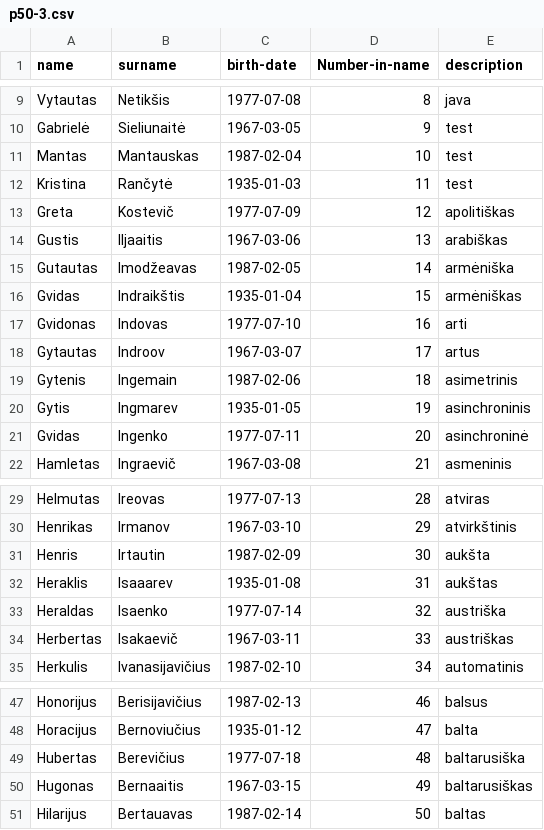
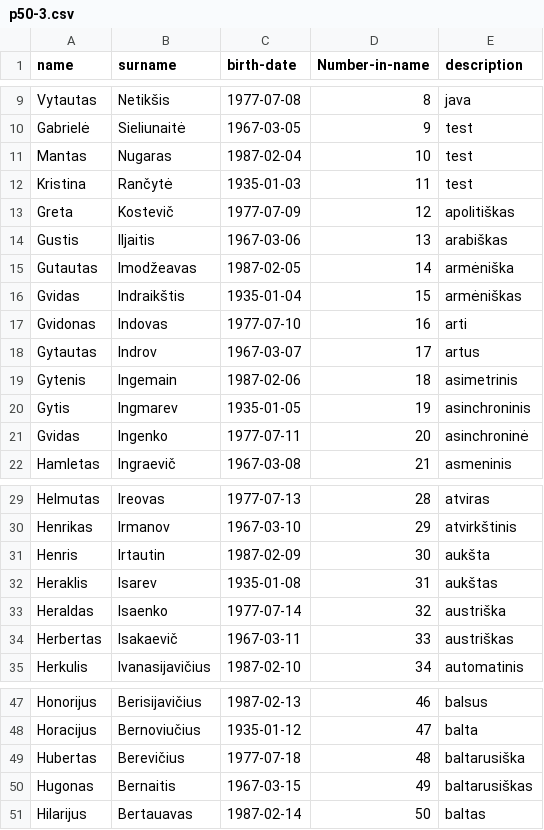
Before and after one commit to pavel-surinin/Election, a CSV file: test-csv/big/p50-3.csv, drawn as a sheet; only a part is shown, gaps mark what is left out.

```diff
--- a/test-csv/big/p50-3.csv
+++ b/test-csv/big/p50-3.csv
@@ -10,6 +10,6 @@ Vytautas,Netikšis,1977-07-08,8,java
 Gabrielė,Sieliunaitė,1967-03-05,9,test
-Mantas,Mantauskas,1987-02-04,10,test
+Mantas,Nugaras,1987-02-04,10,test
 Kristina,Rančytė,1935-01-03,11,test
 Greta,Kostevič,1977-07-09,12,apolitiškas
-Gustis,Iljaaitis,1967-03-06,13,arabiškas
+Gustis,Iljaitis,1967-03-06,13,arabiškas
 Gutautas,Imodžeavas,1987-02-05,14,armėniška
@@ -17,3 +17,3 @@ Gvidas,Indraikštis,1935-01-04,15,armėniškas
 Gvidonas,Indovas,1977-07-10,16,arti
-Gytautas,Indroov,1967-03-07,17,artus
+Gytautas,Indrov,1967-03-07,17,artus
 Gytenis,Ingemain,1987-02-06,18,asimetrinis
@@ -31,3 +31,3 @@ Henrikas,Irmanov,1967-03-10,29,atvirkštinis
 Henris,Irtautin,1987-02-09,30,aukšta
-Heraklis,Isaaarev,1935-01-08,31,aukštas
+Heraklis,Isarev,1935-01-08,31,aukštas
 Heraldas,Isaenko,1977-07-14,32,austriška
@@ -49,3 +49,3 @@ Horacijus,Bernoviučius,1935-01-12,47,balta
 Hubertas,Berevičius,1977-07-18,48,baltarusiška
-Hugonas,Bernaaitis,1967-03-15,49,baltarusiškas
+Hugonas,Bernaitis,1967-03-15,49,baltarusiškas
 Hilarijus,Bertauavas,1987-02-14,50,baltas
```
Also changed, not shown: 23 other files.
